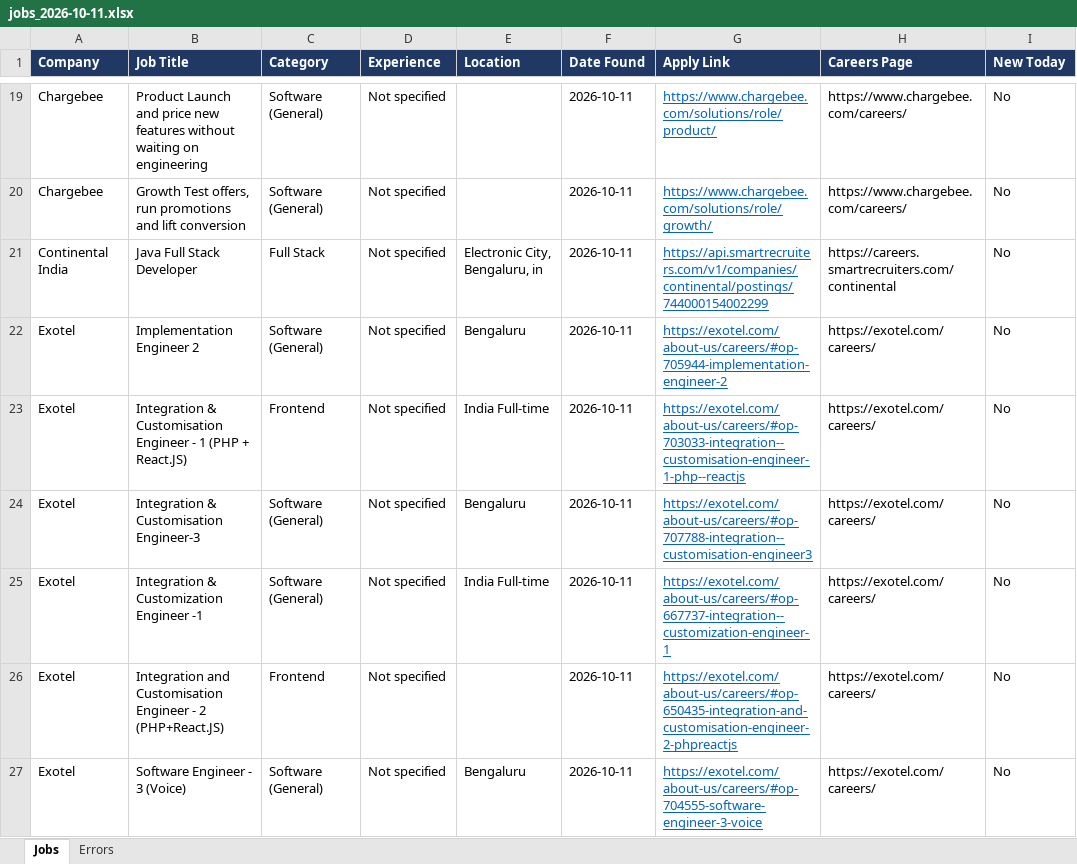
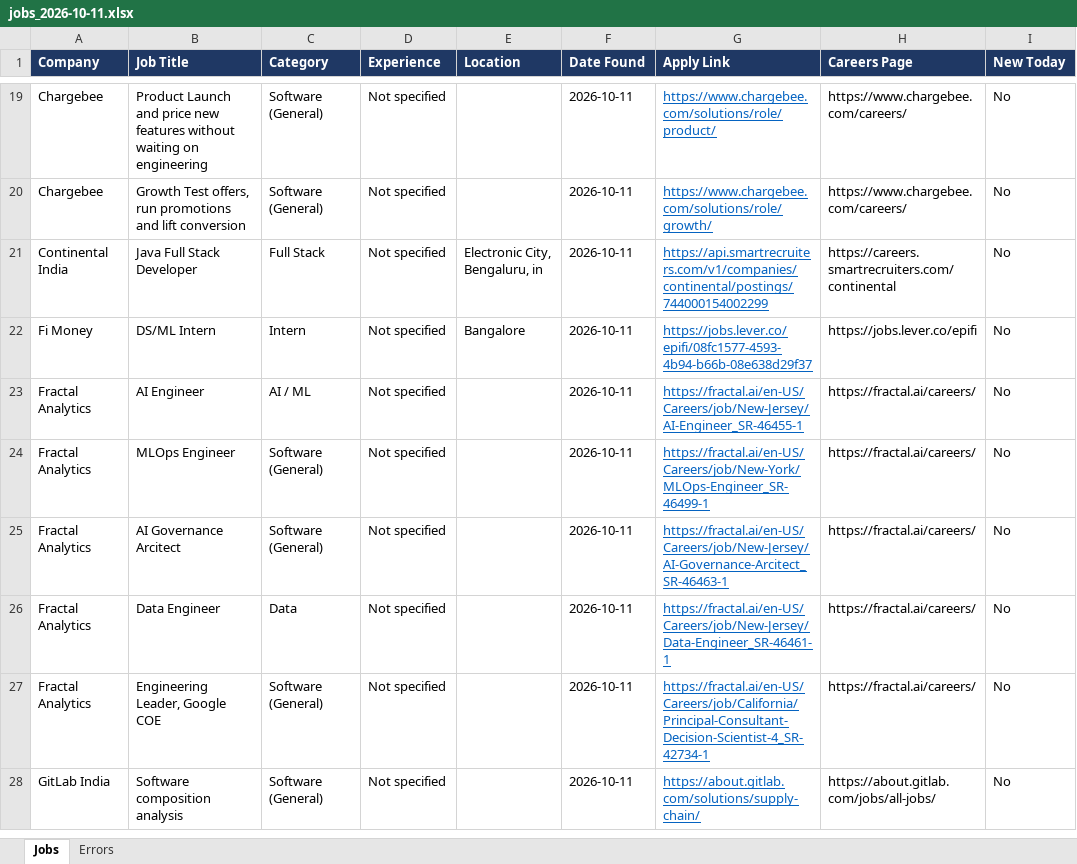
Before and after one commit to Lakshhiitaaa/JobTracker, an Excel workbook: reports/jobs_2026-10-11.xlsx, sheet Jobs, drawn as a sheet; only a part is shown, gaps mark what is left out; the shorter side is filled out with more unchanged rows; values as stored, in another font and other column widths than the file's, no borders; the diff covers the shown part only; the diff names each change by its address in the sheet, - before the commit and + after, or states it on an @@ line.

```diff
--- a/reports/jobs_2026-10-11.xlsx (sheet Jobs)
+++ b/reports/jobs_2026-10-11.xlsx (sheet Jobs)
-row 22: Exotel | Implementation Engineer 2 | Software (General) | Not specified | Bengaluru | 2026-10-11 | https://exotel.com/about-us/careers/#op-705944-implementation-engineer-2 | https://exotel.com/careers/ | No
-row 23: Exotel | Integration & Customisation Engineer - 1 (PHP + React.JS) | Frontend | Not specified | India Full-time | 2026-10-11 | https://exotel.com/about-us/careers/#op-703033-integration--customisation-engineer-1-php--reactjs | https://exotel.com/careers/ | No
-row 24: Exotel | Integration & Customisation Engineer-3 | Software (General) | Not specified | Bengaluru | 2026-10-11 | https://exotel.com/about-us/careers/#op-707788-integration--customisation-engineer3 | https://exotel.com/careers/ | No
-row 25: Exotel | Integration & Customization Engineer -1 | Software (General) | Not specified | India Full-time | 2026-10-11 | https://exotel.com/about-us/careers/#op-667737-integration--customization-engineer-1 | https://exotel.com/careers/ | No
-row 26: Exotel | Integration and Customisation Engineer - 2 (PHP+React.JS) | Frontend | Not specified |  | 2026-10-11 | https://exotel.com/about-us/careers/#op-650435-integration-and-customisation-engineer-2-phpreactjs | https://exotel.com/careers/ | No
-row 27: Exotel | Software Engineer - 3 (Voice) | Software (General) | Not specified | Bengaluru | 2026-10-11 | https://exotel.com/about-us/careers/#op-704555-software-engineer-3-voice | https://exotel.com/careers/ | No
```
Also changed, not shown: 6 removed rows elsewhere in this sheet, sheet Errors, 1 other file.
